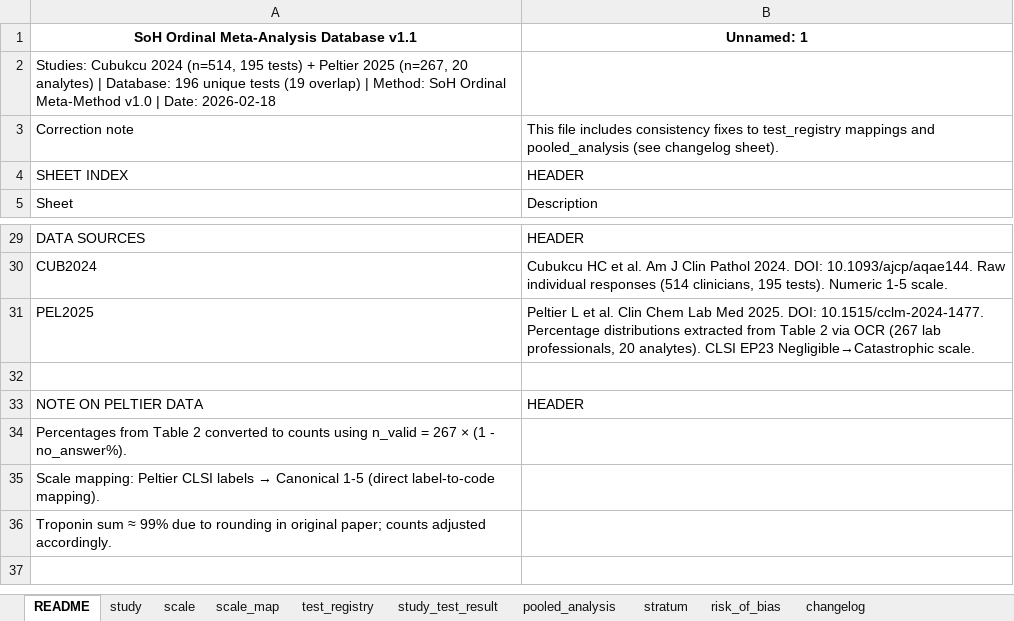
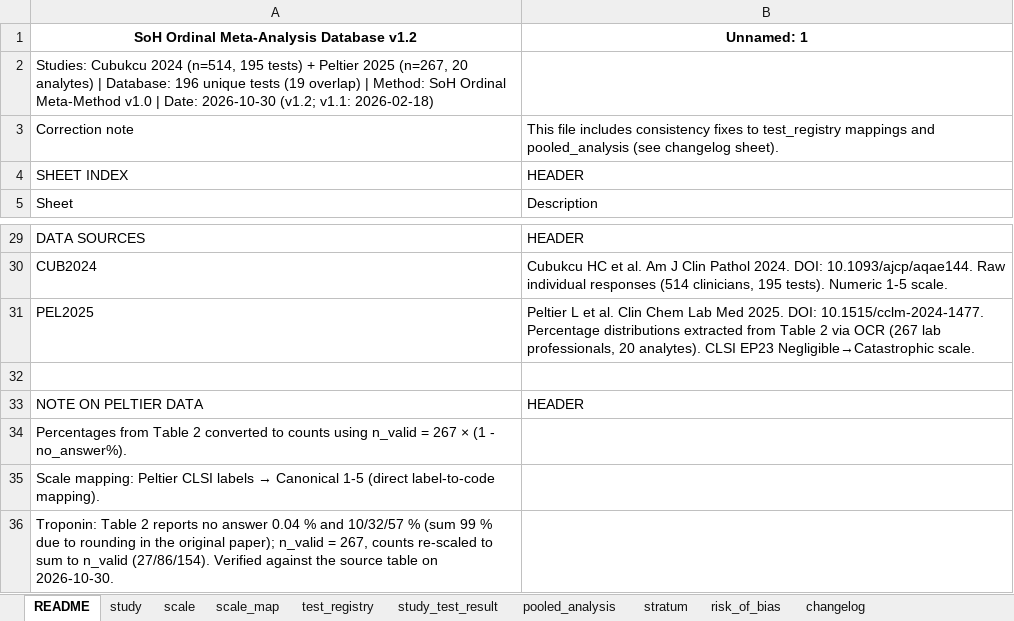
Before and after one commit to hikmetc/soh_database, an Excel workbook: soh_database_db.xlsx, sheet README, drawn as a sheet; only a part is shown, gaps mark what is left out; values as stored, in another font and other column widths than the file's, no borders; the diff names each change by its address in the sheet, - before the commit and + after, or states it on an @@ line.

```diff
--- a/soh_database_db.xlsx (sheet README)
+++ b/soh_database_db.xlsx (sheet README)
-A1: SoH Ordinal Meta-Analysis Database v1.1
+A1: SoH Ordinal Meta-Analysis Database v1.2
-A2: …| Date: 2026-02-18
+A2: …| Date: 2026-10-30 (v1.2; v1.1: 2026-02-18)
-A36: Troponin sum ≈ 99% due to rounding in original paper; counts adjusted accordingly.
+A36: Troponin: Table 2 reports no answer 0.04 % and 10/32/57 % (sum 99 % due to rounding in the original paper); n_valid = 267, counts re-scaled to sum to n_valid (27/86/154). Verified against the source table on 2026-10-30.
```
Also changed, not shown: sheet study_test_result, sheet changelog, sheet stratum, sheet study, sheet pooled_analysis.
